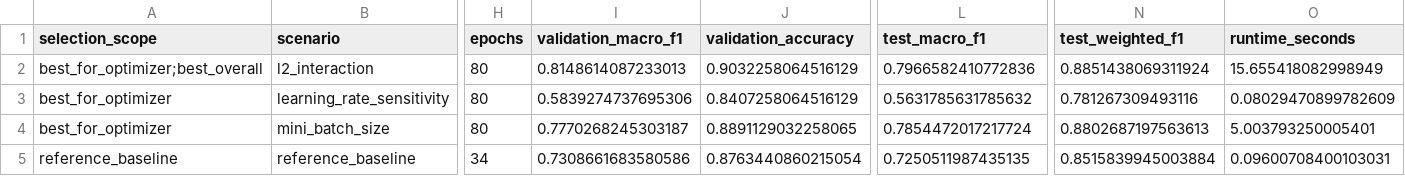
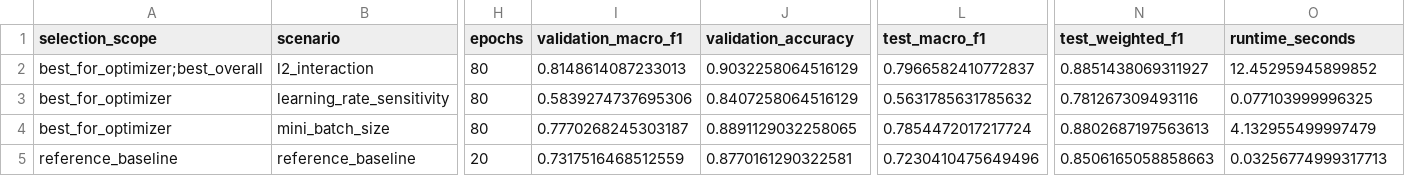
Before and after one commit to itsallakh/Optimising-Sentiment-Analysis-on-Trump-Posts, a CSV file: outputs/optimizers/validation/final_test_optimizer_results.csv, drawn as a sheet; only a part is shown, gaps mark what is left out; the diff covers the shown part only; the diff names each change by its address in the sheet, - before the commit and + after, or states it on an @@ line.

```diff
--- a/outputs/optimizers/validation/final_test_optimizer_results.csv
+++ b/outputs/optimizers/validation/final_test_optimizer_results.csv
-L2 (test_macro_f1): 0.7966582410772836
+L2 (test_macro_f1): 0.7966582410772837
-N2 (test_weighted_f1): 0.8851438069311924
+N2 (test_weighted_f1): 0.8851438069311927
-O2 (runtime_seconds): 15.655418082998949
+O2 (runtime_seconds): 12.45295945899852
-O3 (runtime_seconds): 0.08029470899782609
+O3 (runtime_seconds): 0.077103999996325
-O4 (runtime_seconds): 5.003793250005401
+O4 (runtime_seconds): 4.132955499997479
-H5 (epochs): 34
+H5 (epochs): 20
-I5 (validation_macro_f1): 0.7308661683580586
+I5 (validation_macro_f1): 0.7317516468512559
-J5 (validation_accuracy): 0.8763440860215054
+J5 (validation_accuracy): 0.8770161290322581
-L5 (test_macro_f1): 0.7250511987435135
+L5 (test_macro_f1): 0.7230410475649496
-N5 (test_weighted_f1): 0.8515839945003884
+N5 (test_weighted_f1): 0.8506165058858663
-O5 (runtime_seconds): 0.09600708400103031
+O5 (runtime_seconds): 0.03256774999317713
```
Also changed, not shown: 5 edited cells elsewhere in this file, data/features/factbase_truthsocial_texts_tfidf_features.csv, outputs/optimizers/analysis/overall_optimizer_summary.csv, 31 other files.
